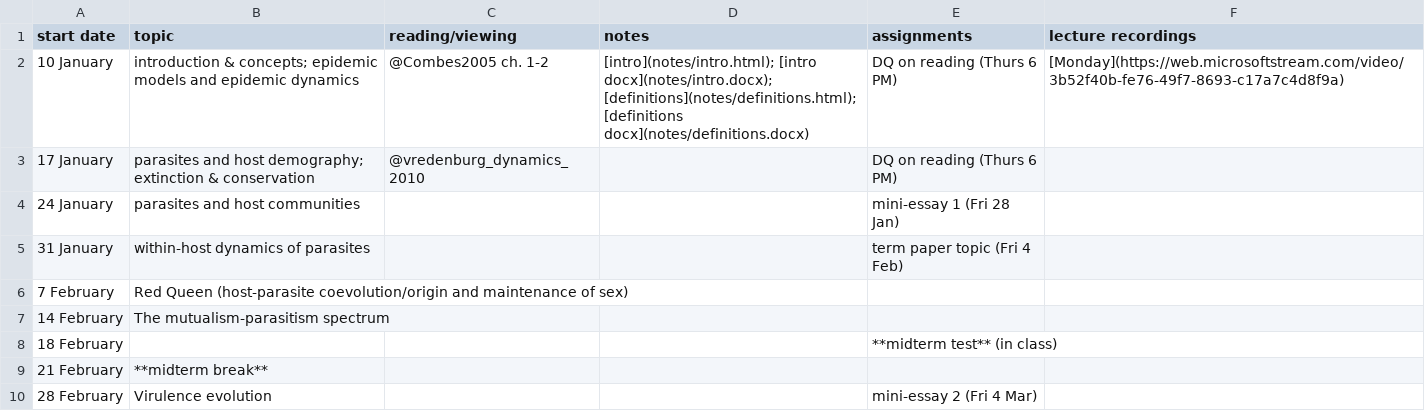
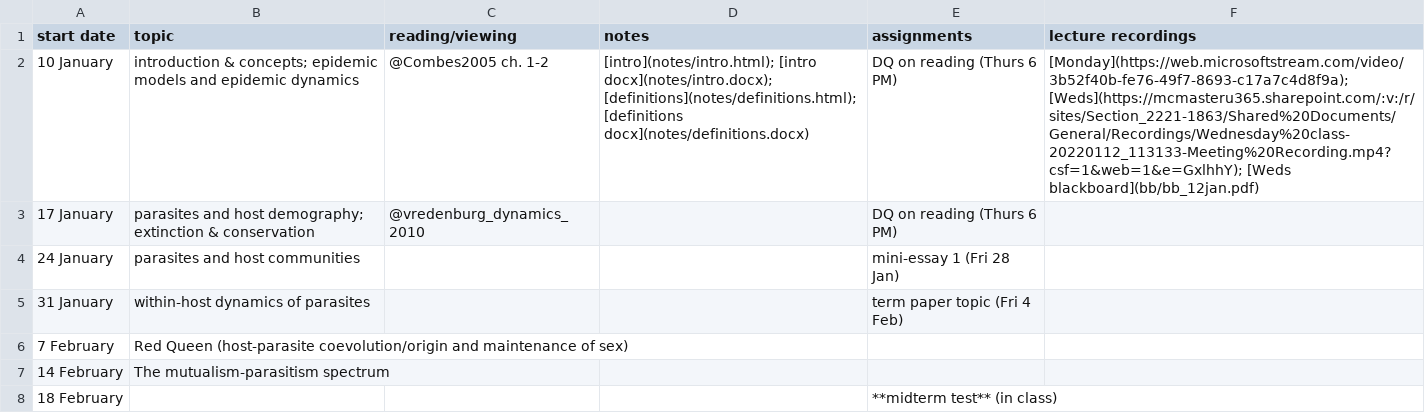
Before and after one commit to bbolker/bio4ae3, a CSV file: sched.csv, drawn as a sheet; only a part is shown; the shorter side is filled out with more unchanged rows.

Commit message:
update sched

```diff
--- a/sched.csv
+++ b/sched.csv
@@ -1,3 +1,3 @@
 start date,topic,reading/viewing,notes,assignments,lecture recordings
-10 January,introduction & concepts; epidemic models and epidemic dynamics,@Combes2005 ch. 1-2,[intro](notes/intro.html); [intro docx](notes/intro.docx);[definitions](notes/definitions.html); [definitions docx](notes/definitions.docx),DQ on reading (Thurs 6 PM),[Monday](https://web.microsoftstream.com/video/3b52f40b-fe76-49f7-8693-c17a7c4d8f9a)
+10 January,introduction & concepts; epidemic models and epidemic dynamics,@Combes2005 ch. 1-2,[intro](notes/intro.html); [intro docx](notes/intro.docx);[definitions](notes/definitions.html); [definitions docx](notes/definitions.docx),DQ on reading (Thurs 6 PM),[Monday](https://web.microsoftstream.com/video/3b52f40b-fe76-49f7-8693-c17a7c4d8f9a); [Weds](https://mcmasteru365.sharepoint.com/:v:/r/sites/Section_2221-1863/Shared%20Documents/General/Recordings/Wednesday%20class-20220112_113133-Meeting%20Recording.mp4?csf=1&web=1&e=GxlhhY); [Weds blackboard](bb/bb_12jan.pdf)
 17 January,parasites and host demography; extinction & conservation,@vredenburg_dynamics_2010,,DQ on reading (Thurs 6 PM),
```
Also changed, not shown: 1 other file.
